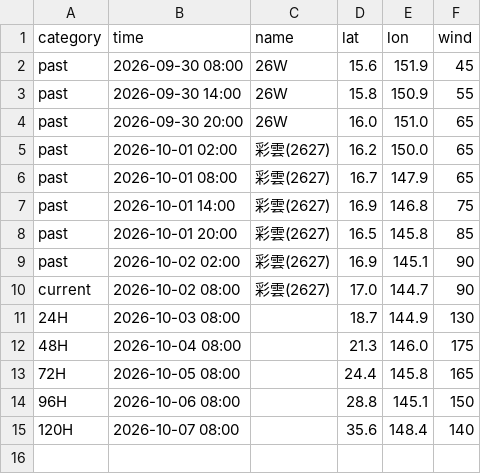
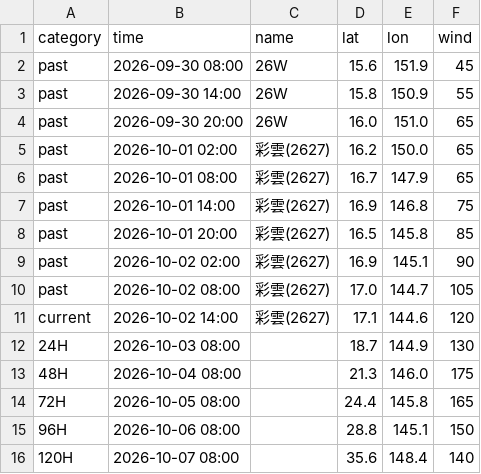
Before and after one commit to macaosso/MSSO, a CSV file: TCdata/A.csv, drawn as a sheet.

Commit message:
更新 A.csv

```diff
--- a/TCdata/A.csv
+++ b/TCdata/A.csv
@@ -9,3 +9,4 @@ past,2026-10-01 20:00,彩雲(2627),16.5,145.8,85
 past,2026-10-02 02:00,彩雲(2627),16.9,145.1,90
-current,2026-10-02 08:00,彩雲(2627),17.0,144.7,90
+past,2026-10-02 08:00,彩雲(2627),17.0,144.7,105
+current,2026-10-02 14:00,彩雲(2627),17.1,144.6,120
 24H,2026-10-03 08:00,,18.7,144.9,130
```
